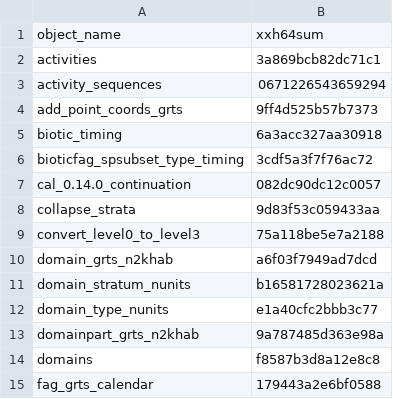
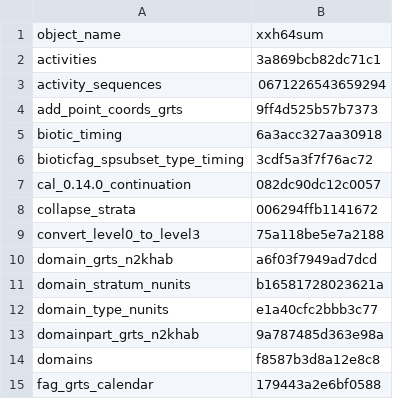
Before and after one commit to inbo/n2khab-mne-designs, a CSV file: 100_design_common/010_revisitplan/data/text/results/object_checksums.csv, drawn as a sheet; only a part is shown.

Commit message:
REP: update object checksums wrt updated collapse_strata()

```diff
--- a/100_design_common/010_revisitplan/data/text/results/object_checksums.csv
+++ b/100_design_common/010_revisitplan/data/text/results/object_checksums.csv
@@ -7,3 +7,3 @@ bioticfag_spsubset_type_timing,3cdf5a3f7f76ac72
 cal_0.14.0_continuation,082dc90dc12c0057
-collapse_strata,9d83f53c059433aa
+collapse_strata,006294ffb1141672
 convert_level0_to_level3,75a118be5e7a2188
```
